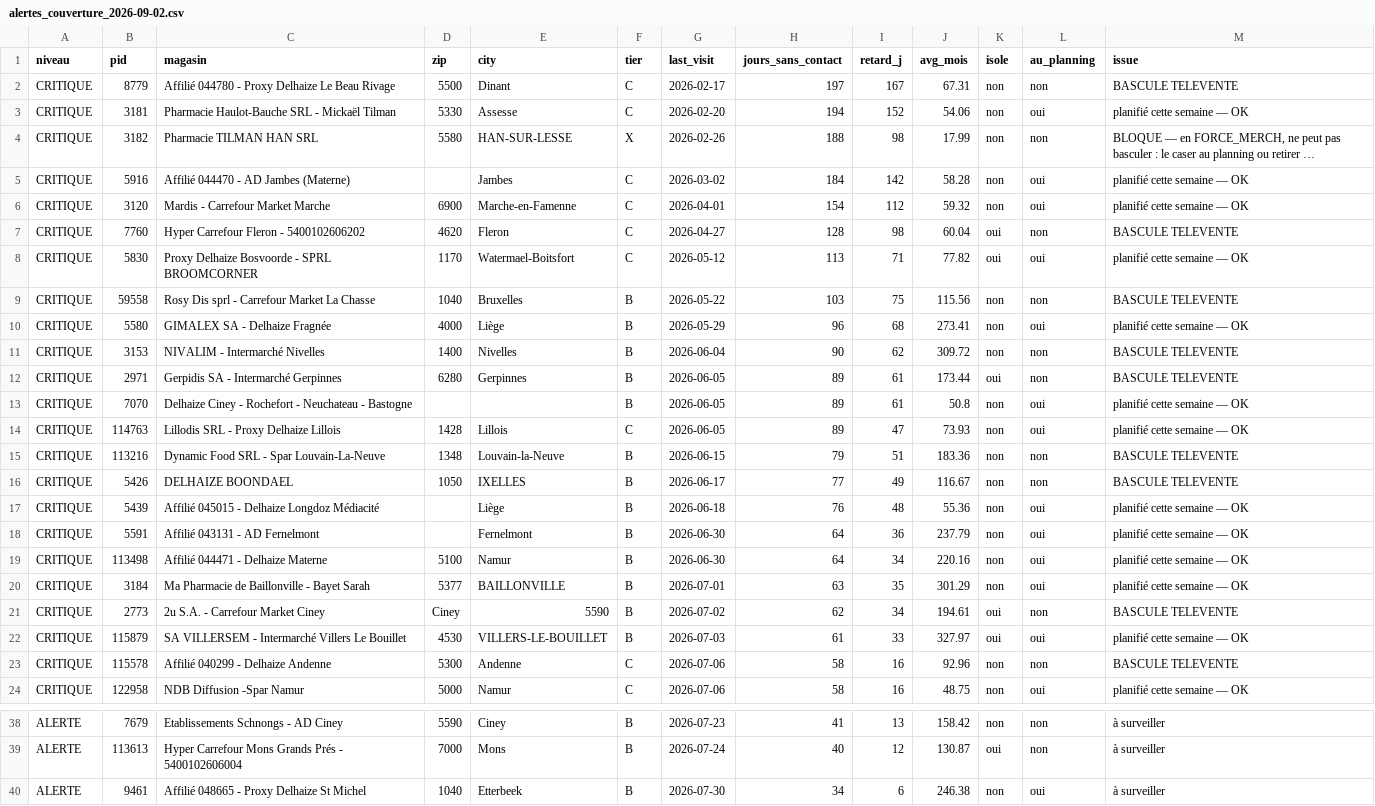
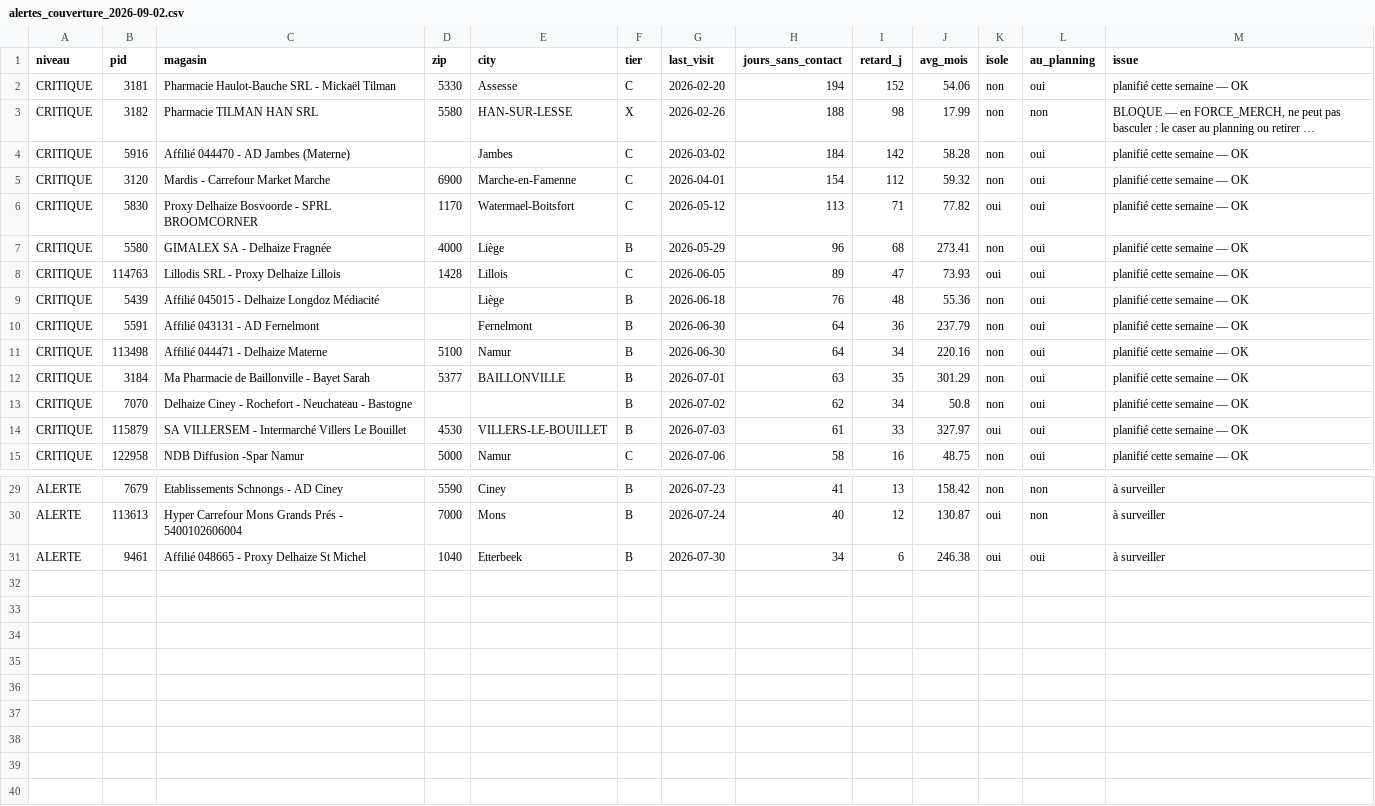
Before and after one commit to Nira-Solutions/Teatower-Planning, a CSV file: data/alertes_couverture_2026-09-02.csv, drawn as a sheet; only a part is shown, gaps mark what is left out; long unchanged cells end in ….

```diff
--- a/data/alertes_couverture_2026-09-02.csv
+++ b/data/alertes_couverture_2026-09-02.csv
@@ -1,3 +1,2 @@
 niveau,pid,magasin,zip,city,tier,last_visit,jours_sans_contact,retard_j,avg_mois,isole,au_planning,issue
-CRITIQUE,8779,Affilié 044780 - Proxy Delhaize Le Beau Rivage,5500,Dinant,C,2026-02-17,197,167,67.31,non,non,BASCULE TELEVENTE
 CRITIQUE,3181,Pharmacie Haulot-Bauche SRL - Mickaël Tilman,5330,Assesse,C,2026-02-20,194,152,54.06,non,oui,planifié cette semaine — OK
@@ -6,12 +5,5 @@ CRITIQUE,5916,Affilié 044470 - AD Jambes (Materne),,Jambes,C,2026-03-02,184,142
 CRITIQUE,3120,Mardis - Carrefour Market Marche,6900,Marche-en-Famenne,C,2026-04-01,154,112,59.32,non,oui,planifié cette semaine — OK
-CRITIQUE,7760,Hyper Carrefour Fleron - 5400102606202,4620,Fleron,C,2026-04-27,128,98,60.04,oui,non,BASCULE TELEVENTE
 CRITIQUE,5830,Proxy Delhaize Bosvoorde - SPRL BROOMCORNER,1170,Watermael-Boitsfort,C,2026-05-12,113,71,77.82,oui,oui,planifié cette semaine — OK
-CRITIQUE,59558,Rosy Dis sprl - Carrefour Market La Chasse,1040,Bruxelles,B,2026-05-22,103,75,115.56,non,non,BASCULE TELEVENTE
 CRITIQUE,5580,GIMALEX SA - Delhaize Fragnée,4000,Liège,B,2026-05-29,96,68,273.41,non,oui,planifié cette semaine — OK
-CRITIQUE,3153,NIVALIM - Intermarché Nivelles,1400,Nivelles,B,2026-06-04,90,62,309.72,non,non,BASCULE TELEVENTE
-CRITIQUE,2971,Gerpidis SA - Intermarché Gerpinnes,6280,Gerpinnes,B,2026-06-05,89,61,173.44,oui,non,BASCULE TELEVENTE
-CRITIQUE,7070,Delhaize Ciney - Rochefort - Neuchateau - Bastogne,,,B,2026-06-05,89,61,50.8,non,oui,planifié cette semaine — OK
-CRITIQUE,114763,Lillodis SRL - Proxy Delhaize Lillois,1428,Lillois,C,2026-06-05,89,47,73.93,non,oui,planifié cette semaine — OK
-CRITIQUE,113216,Dynamic Food SRL - Spar Louvain-La-Neuve,1348,Louvain-la-Neuve,B,2026-06-15,79,51,183.36,non,non,BASCULE TELEVENTE
-CRITIQUE,5426,DELHAIZE BOONDAEL,1050,IXELLES,B,2026-06-17,77,49,116.67,non,non,BASCULE TELEVENTE
+CRITIQUE,114763,Lillodis SRL - Proxy Delhaize Lillois,1428,Lillois,C,2026-06-05,89,47,73.93,oui,oui,planifié cette semaine — OK
 CRITIQUE,5439,Affilié 045015 - Delhaize Longdoz Médiacité,,Liège,B,2026-06-18,76,48,55.36,non,oui,planifié cette semaine — OK
@@ -20,5 +12,4 @@ CRITIQUE,113498,Affilié 044471 - Delhaize Materne,5100,Namur,B,2026-06-30,64,34
 CRITIQUE,3184,Ma Pharmacie de Baillonville - Bayet Sarah,5377,BAILLONVILLE,B,2026-07-01,63,35,301.29,non,oui,planifié cette semaine — OK
-CRITIQUE,2773,2u S.A. - Carrefour Market Ciney,Ciney,5590,B,2026-07-02,62,34,194.61,oui,non,BASCULE TELEVENTE
+CRITIQUE,7070,Delhaize Ciney - Rochefort - Neuchateau - Bastogne,,,B,2026-07-02,62,34,50.8,non,oui,planifié cette semaine — OK
 CRITIQUE,115879,SA VILLERSEM - Intermarché Villers Le Bouillet,4530,VILLERS-LE-BOUILLET,B,2026-07-03,61,33,327.97,oui,oui,planifié cette semaine — OK
-CRITIQUE,115578,Affilié 040299 - Delhaize Andenne,5300,Andenne,C,2026-07-06,58,16,92.96,non,non,BASCULE TELEVENTE
 CRITIQUE,122958,NDB Diffusion -Spar Namur,5000,Namur,C,2026-07-06,58,16,48.75,non,oui,planifié cette semaine — OK
@@ -39,2 +30,2 @@ ALERTE,7679,Etablissements Schnongs - AD Ciney,5590,Ciney,B,2026-07-23,41,13,158
 ALERTE,113613,Hyper Carrefour Mons Grands Prés - 5400102606004,7000,Mons,B,2026-07-24,40,12,130.87,oui,non,à surveiller
-ALERTE,9461,Affilié 048665 - Proxy Delhaize St Michel,1040,Etterbeek,B,2026-07-30,34,6,246.38,non,oui,à surveiller
+ALERTE,9461,Affilié 048665 - Proxy Delhaize St Michel,1040,Etterbeek,B,2026-07-30,34,6,246.38,oui,oui,à surveiller
```
Also changed, not shown: data/planning_pool_2026-09-02.csv, 6 other files.
